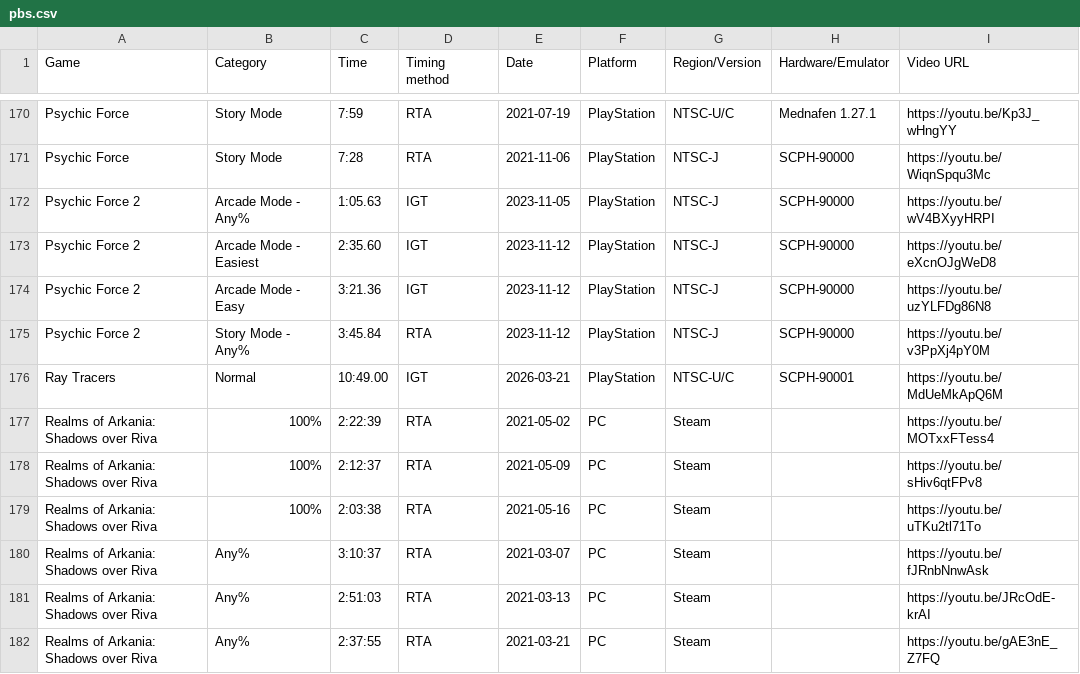
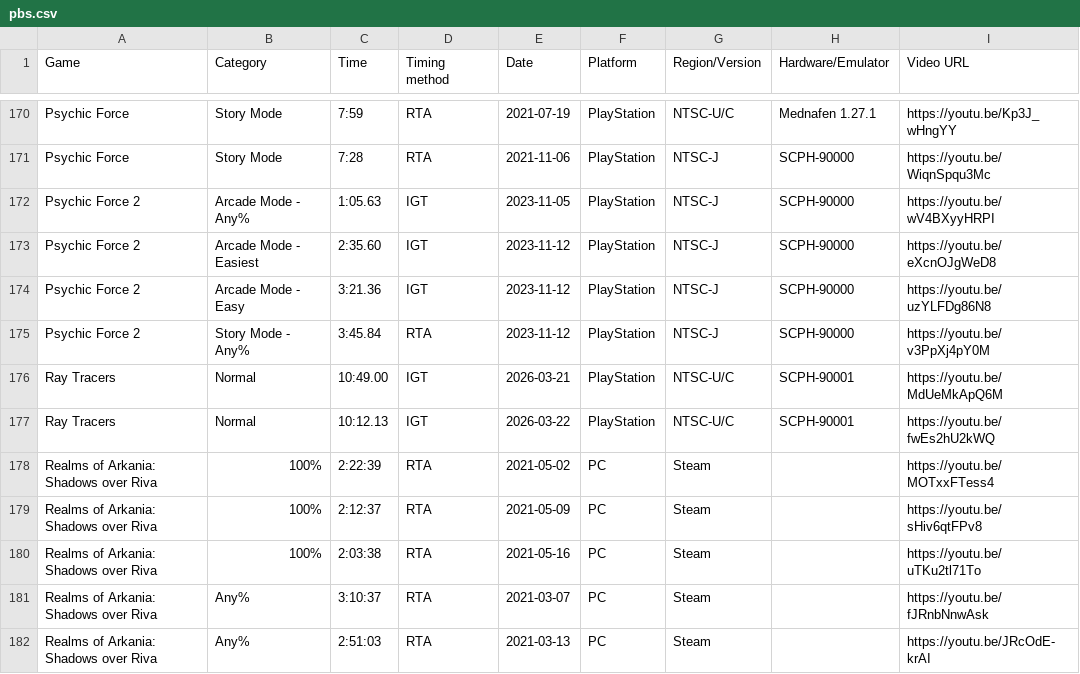
Before and after one commit to AmenAnthem/speedrun-pbs, a CSV file: pbs.csv, drawn as a sheet; only a part is shown, gaps mark what is left out; the shorter side is filled out with more unchanged rows; the diff names each change by its address in the sheet, - before the commit and + after, or states it on an @@ line.

Commit message:
feat: Updated PBs

```diff
--- a/pbs.csv
+++ b/pbs.csv
+row 177: Ray Tracers | Normal | 10:12.13 | IGT | 2026-03-22 | PlayStation | NTSC-U/C | SCPH-90001 | https://youtu.be/fwEs2hU2kWQ
```
